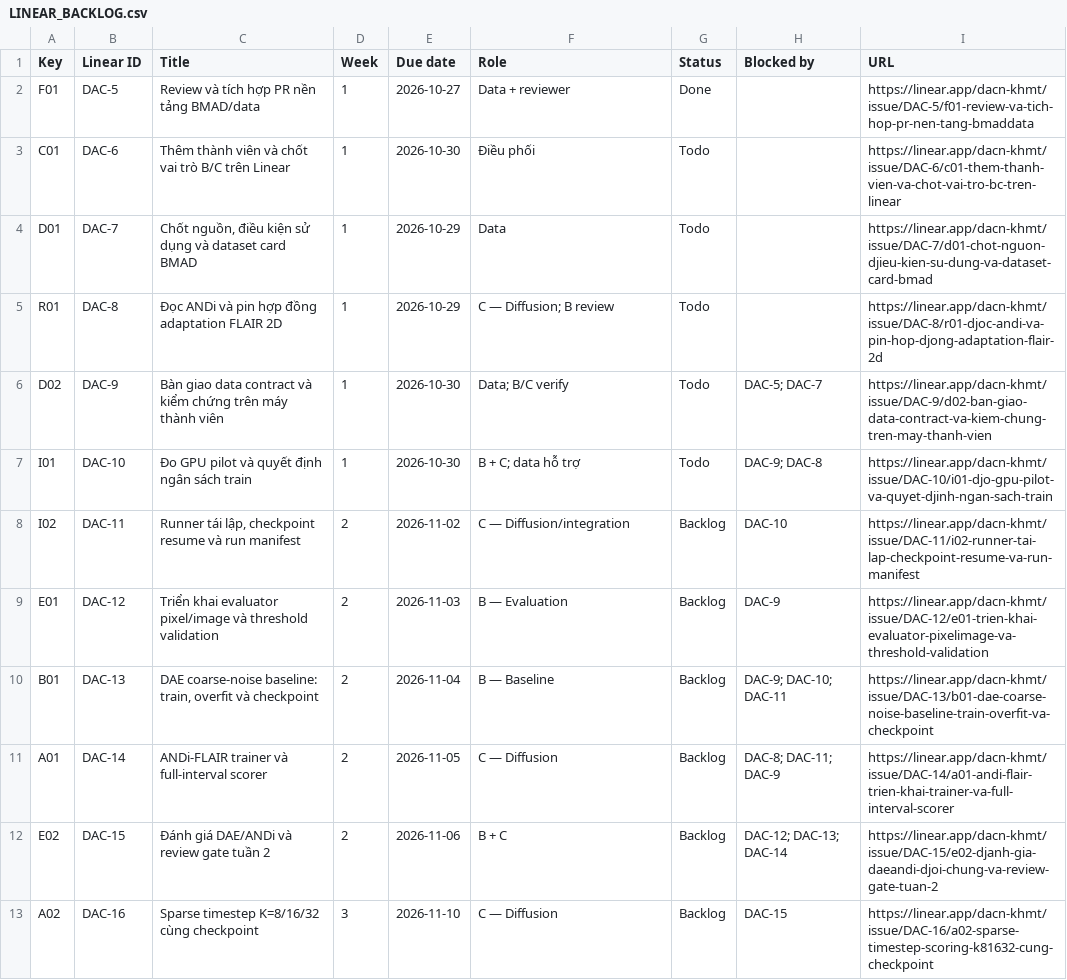
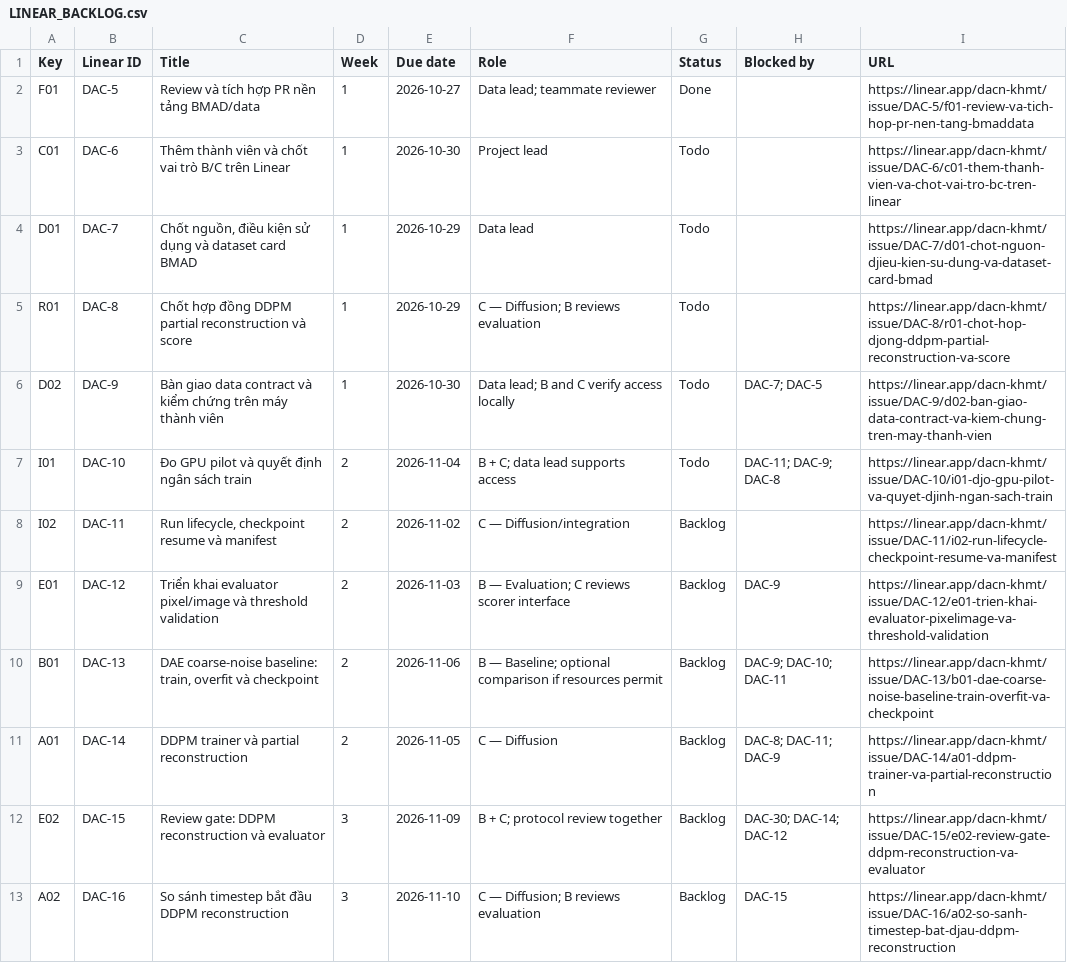
Before and after one commit to ukulevi/DACN-report-ci, a CSV file: docs/LINEAR_BACKLOG.csv, drawn as a sheet; only a part is shown; the diff covers the shown part only.

Commit message:
docs: adopt DDPM reconstruction research plan (#16)

```diff
--- a/docs/LINEAR_BACKLOG.csv
+++ b/docs/LINEAR_BACKLOG.csv
@@ -1,13 +1,13 @@
 "Key","Linear ID","Title","Week","Due date","Role","Status","Blocked by","URL"
-"F01","DAC-5","Review và tích hợp PR nền tảng BMAD/data","1","2026-10-27","Data + reviewer","Done","","https://linear.app/dacn-khmt/issue/DAC-5/f01-review-va-tich-hop-pr-nen-tang-bmaddata"
-"C01","DAC-6","Thêm thành viên và chốt vai trò B/C trên Linear","1","2026-10-30","Điều phối","Todo","","https://linear.app/dacn-khmt/issue/DAC-6/c01-them-thanh-vien-va-chot-vai-tro-bc-tren-linear"
-"D01","DAC-7","Chốt nguồn, điều kiện sử dụng và dataset card BMAD","1","2026-10-29","Data","Todo","","https://linear.app/dacn-khmt/issue/DAC-7/d01-chot-nguon-djieu-kien-su-dung-va-dataset-card-bmad"
-"R01","DAC-8","Đọc ANDi và pin hợp đồng adaptation FLAIR 2D","1","2026-10-29","C — Diffusion; B review","Todo","","https://linear.app/dacn-khmt/issue/DAC-8/r01-djoc-andi-va-pin-hop-djong-adaptation-flair-2d"
-"D02","DAC-9","Bàn giao data contract và kiểm chứng trên máy thành viên","1","2026-10-30","Data; B/C verify","Todo","DAC-5; DAC-7","https://linear.app/dacn-khmt/issue/DAC-9/d02-ban-giao-data-contract-va-kiem-chung-tren-may-thanh-vien"
-"I01","DAC-10","Đo GPU pilot và quyết định ngân sách train","1","2026-10-30","B + C; data hỗ trợ","Todo","DAC-9; DAC-8","https://linear.app/dacn-khmt/issue/DAC-10/i01-djo-gpu-pilot-va-quyet-djinh-ngan-sach-train"
-"I02","DAC-11","Runner tái lập, checkpoint resume và run manifest","2","2026-11-02","C — Diffusion/integration","Backlog","DAC-10","https://linear.app/dacn-khmt/issue/DAC-11/i02-runner-tai-lap-checkpoint-resume-va-run-manifest"
-"E01","DAC-12","Triển khai evaluator pixel/image và threshold validation","2","2026-11-03","B — Evaluation","Backlog","DAC-9","https://linear.app/dacn-khmt/issue/DAC-12/e01-trien-khai-evaluator-pixelimage-va-threshold-validation"
-"B01","DAC-13","DAE coarse-noise baseline: train, overfit và checkpoint","2","2026-11-04","B — Baseline","Backlog","DAC-9; DAC-10; DAC-11","https://linear.app/dacn-khmt/issue/DAC-13/b01-dae-coarse-noise-baseline-train-overfit-va-checkpoint"
-"A01","DAC-14","ANDi-FLAIR trainer và full-interval scorer","2","2026-11-05","C — Diffusion","Backlog","DAC-8; DAC-11; DAC-9","https://linear.app/dacn-khmt/issue/DAC-14/a01-andi-flair-trien-khai-trainer-va-full-interval-scorer"
-"E02","DAC-15","Đánh giá DAE/ANDi và review gate tuần 2","2","2026-11-06","B + C","Backlog","DAC-12; DAC-13; DAC-14","https://linear.app/dacn-khmt/issue/DAC-15/e02-djanh-gia-daeandi-djoi-chung-va-review-gate-tuan-2"
-"A02","DAC-16","Sparse timestep K=8/16/32 cùng checkpoint","3","2026-11-10","C — Diffusion","Backlog","DAC-15","https://linear.app/dacn-khmt/issue/DAC-16/a02-sparse-timestep-scoring-k81632-cung-checkpoint"
+"F01","DAC-5","Review và tích hợp PR nền tảng BMAD/data","1","2026-10-27","Data lead; teammate reviewer","Done","","https://linear.app/dacn-khmt/issue/DAC-5/f01-review-va-tich-hop-pr-nen-tang-bmaddata"
+"C01","DAC-6","Thêm thành viên và chốt vai trò B/C trên Linear","1","2026-10-30","Project lead","Todo","","https://linear.app/dacn-khmt/issue/DAC-6/c01-them-thanh-vien-va-chot-vai-tro-bc-tren-linear"
+"D01","DAC-7","Chốt nguồn, điều kiện sử dụng và dataset card BMAD","1","2026-10-29","Data lead","Todo","","https://linear.app/dacn-khmt/issue/DAC-7/d01-chot-nguon-djieu-kien-su-dung-va-dataset-card-bmad"
+"R01","DAC-8","Chốt hợp đồng DDPM partial reconstruction và score","1","2026-10-29","C — Diffusion; B reviews evaluation","Todo","","https://linear.app/dacn-khmt/issue/DAC-8/r01-chot-hop-djong-ddpm-partial-reconstruction-va-score"
+"D02","DAC-9","Bàn giao data contract và kiểm chứng trên máy thành viên","1","2026-10-30","Data lead; B and C verify access locally","Todo","DAC-7; DAC-5","https://linear.app/dacn-khmt/issue/DAC-9/d02-ban-giao-data-contract-va-kiem-chung-tren-may-thanh-vien"
+"I01","DAC-10","Đo GPU pilot và quyết định ngân sách train","2","2026-11-04","B + C; data lead supports access","Todo","DAC-11; DAC-9; DAC-8","https://linear.app/dacn-khmt/issue/DAC-10/i01-djo-gpu-pilot-va-quyet-djinh-ngan-sach-train"
+"I02","DAC-11","Run lifecycle, checkpoint resume và manifest","2","2026-11-02","C — Diffusion/integration","Backlog","","https://linear.app/dacn-khmt/issue/DAC-11/i02-run-lifecycle-checkpoint-resume-va-manifest"
+"E01","DAC-12","Triển khai evaluator pixel/image và threshold validation","2","2026-11-03","B — Evaluation; C reviews scorer interface","Backlog","DAC-9","https://linear.app/dacn-khmt/issue/DAC-12/e01-trien-khai-evaluator-pixelimage-va-threshold-validation"
+"B01","DAC-13","DAE coarse-noise baseline: train, overfit và checkpoint","2","2026-11-06","B — Baseline; optional comparison if resources permit","Backlog","DAC-9; DAC-10; DAC-11","https://linear.app/dacn-khmt/issue/DAC-13/b01-dae-coarse-noise-baseline-train-overfit-va-checkpoint"
+"A01","DAC-14","DDPM trainer và partial reconstruction","2","2026-11-05","C — Diffusion","Backlog","DAC-8; DAC-11; DAC-9","https://linear.app/dacn-khmt/issue/DAC-14/a01-ddpm-trainer-va-partial-reconstruction"
+"E02","DAC-15","Review gate: DDPM reconstruction và evaluator","3","2026-11-09","B + C; protocol review together","Backlog","DAC-30; DAC-14; DAC-12","https://linear.app/dacn-khmt/issue/DAC-15/e02-review-gate-ddpm-reconstruction-va-evaluator"
+"A02","DAC-16","So sánh timestep bắt đầu DDPM reconstruction","3","2026-11-10","C — Diffusion; B reviews evaluation","Backlog","DAC-15","https://linear.app/dacn-khmt/issue/DAC-16/a02-so-sanh-timestep-bat-djau-ddpm-reconstruction"
```
Also changed, not shown: 1 added row and 21 edited cells elsewhere in this file, 15 other files.
